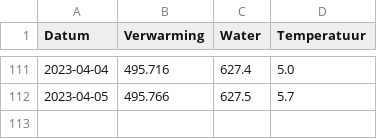
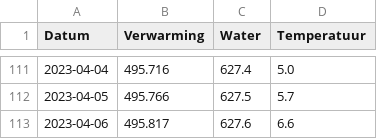
Before and after one commit to joey-van-alphen2/dashboard, a CSV file: df1.csv, drawn as a sheet; only a part is shown, gaps mark what is left out; the diff names each change by its address in the sheet, - before the commit and + after, or states it on an @@ line.

Commit message:
Update df1.csv

```diff
--- a/df1.csv
+++ b/df1.csv
+row 113: 2023-04-06 | 495.817 | 627.6 | 6.6
```
